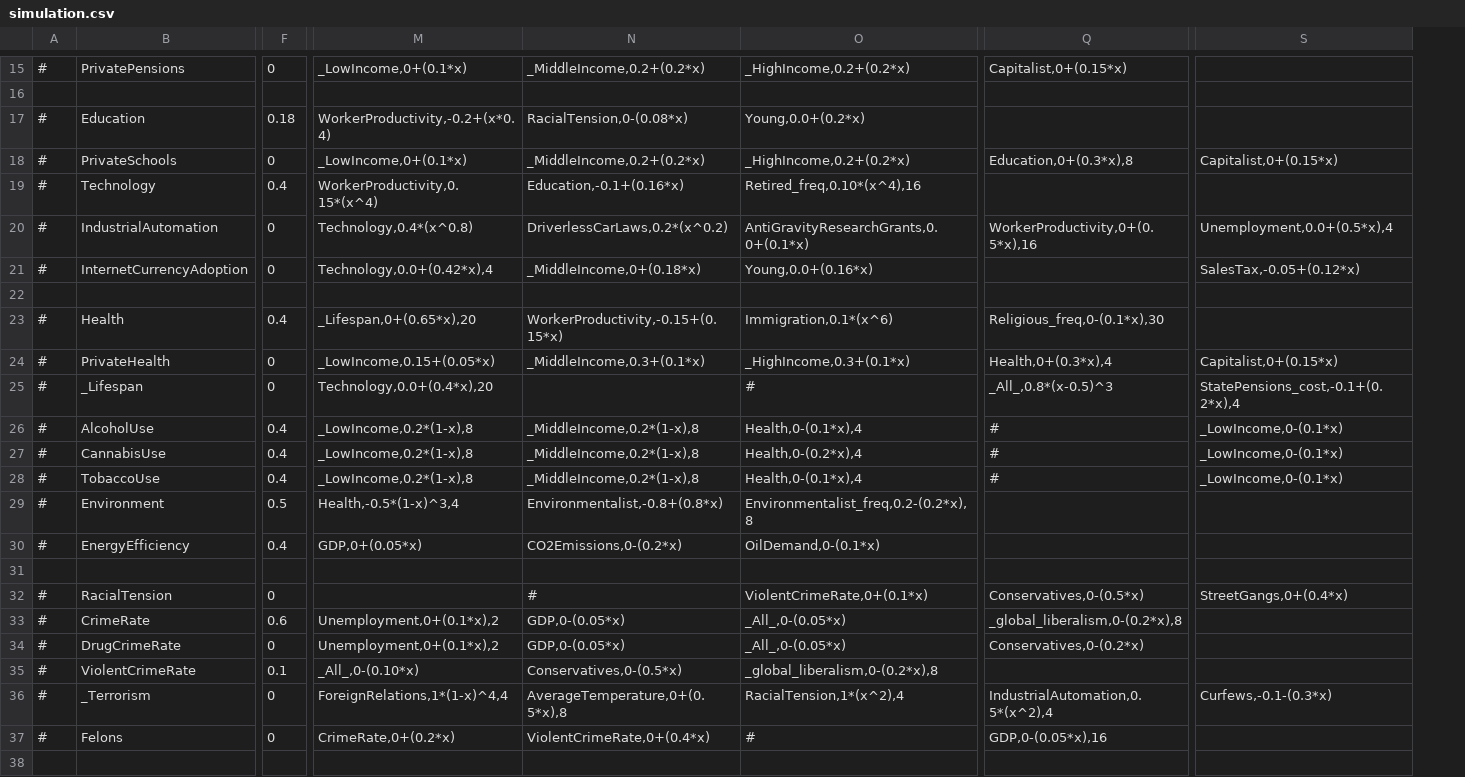
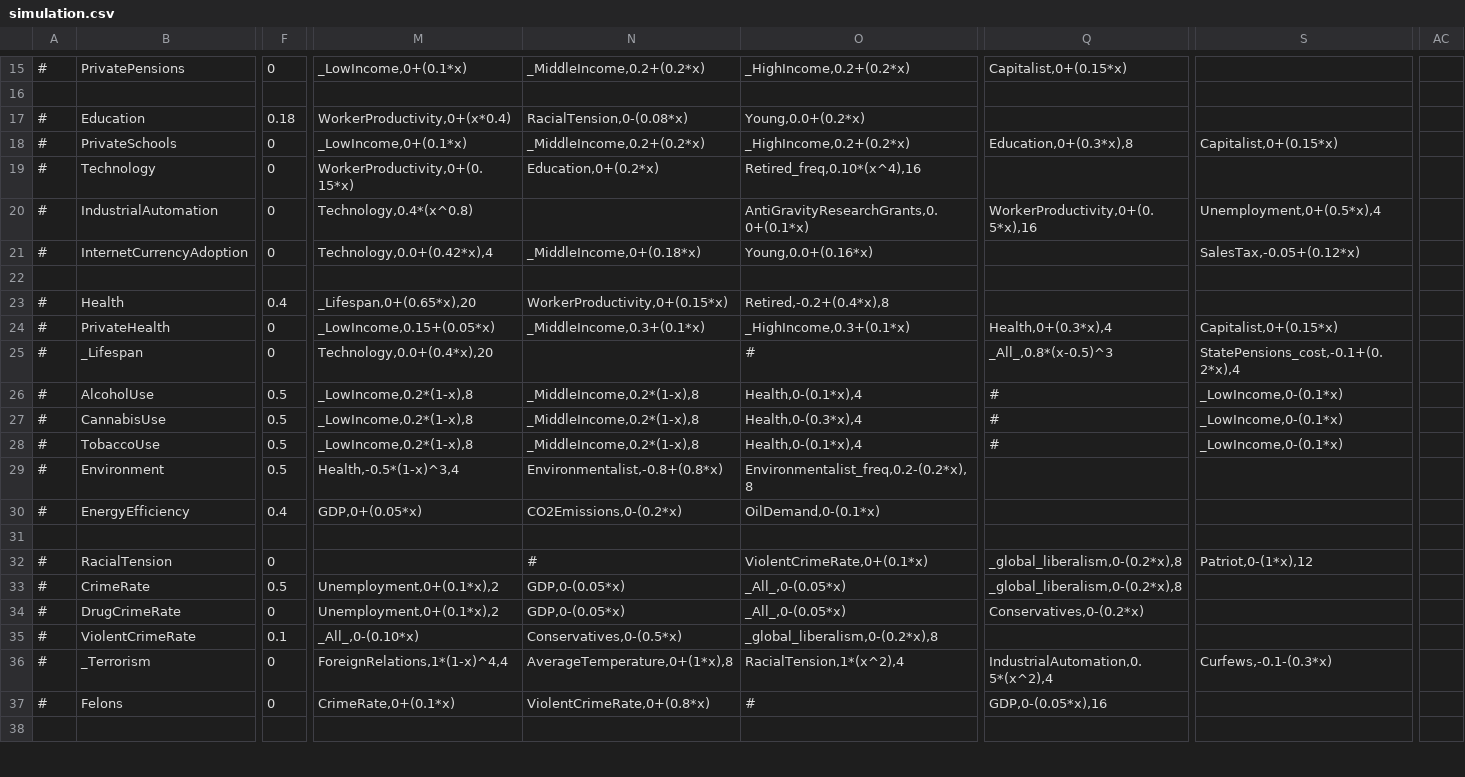
Before and after one commit to Thalassicus/Democracy-3, a CSV file: data/simulation/simulation.csv, drawn as a sheet; only a part is shown, gaps mark what is left out; the diff covers the shown part only; the diff names each change by its address in the sheet, - before the commit and + after, or states it on an @@ line.

```diff
--- a/data/simulation/simulation.csv
+++ b/data/simulation/simulation.csv
+column AC, empty
-M17: WorkerProductivity,-0.2+(x*0.4)
+M17: WorkerProductivity,0+(x*0.4)
-F19: 0.4
+F19: 0
-M19: WorkerProductivity,0.15*(x^4)
+M19: WorkerProductivity,0+(0.15*x)
-N19: Education,-0.1+(0.16*x)
+N19: Education,0+(0.2*x)
-N20: DriverlessCarLaws,0.2*(x^0.2)
+N20: (empty)
-S20: Unemployment,0.0+(0.5*x),4
+S20: Unemployment,0+(0.5*x),4
-N23: WorkerProductivity,-0.15+(0.15*x)
+N23: WorkerProductivity,0+(0.15*x)
-O23: Immigration,0.1*(x^6)
+O23: Retired,-0.2+(0.4*x),8
-Q23: Religious_freq,0-(0.1*x),30
+Q23: (empty)
-F26:F28: 0.4
+F26:F28: 0.5
-O27: Health,0-(0.2*x),4
+O27: Health,0-(0.3*x),4
-Q32: Conservatives,0-(0.5*x)
+Q32: _global_liberalism,0-(0.2*x),8
-S32: StreetGangs,0+(0.4*x)
+S32: Patriot,0-(1*x),12
-F33: 0.6
+F33: 0.5
-N36: AverageTemperature,0+(0.5*x),8
+N36: AverageTemperature,0+(1*x),8
-M37: CrimeRate,0+(0.2*x)
+M37: CrimeRate,0+(0.1*x)
-N37: ViolentCrimeRate,0+(0.4*x)
+N37: ViolentCrimeRate,0+(0.8*x)
```
Also changed, not shown: 85 edited cells elsewhere in this file, data/simulation/policies.csv, data/simulation/situations.csv, 4 other files.
